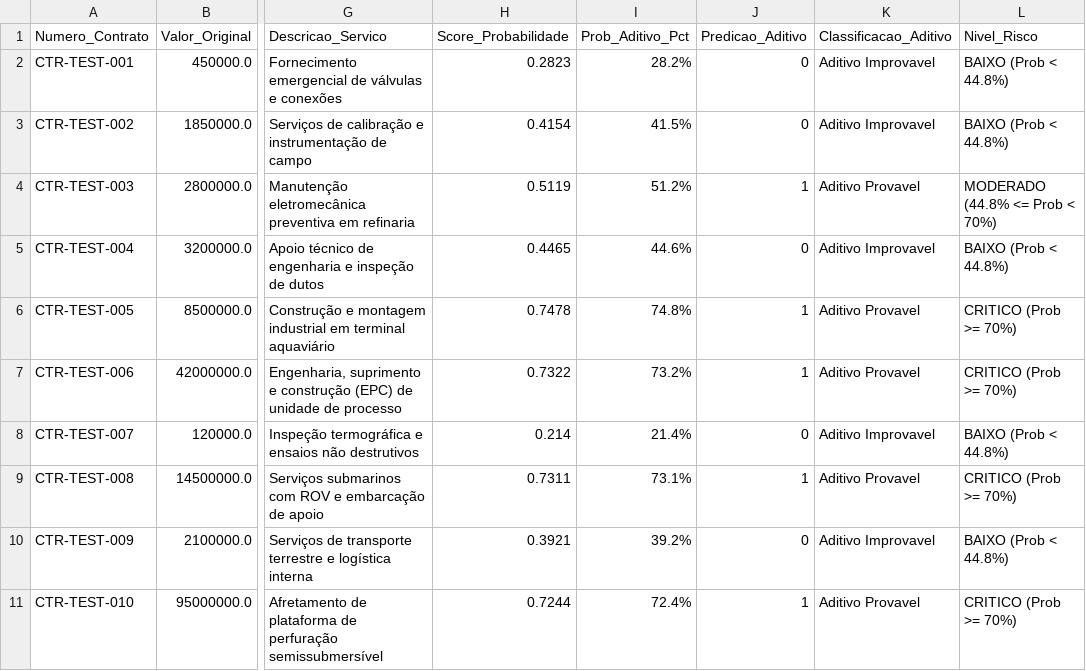
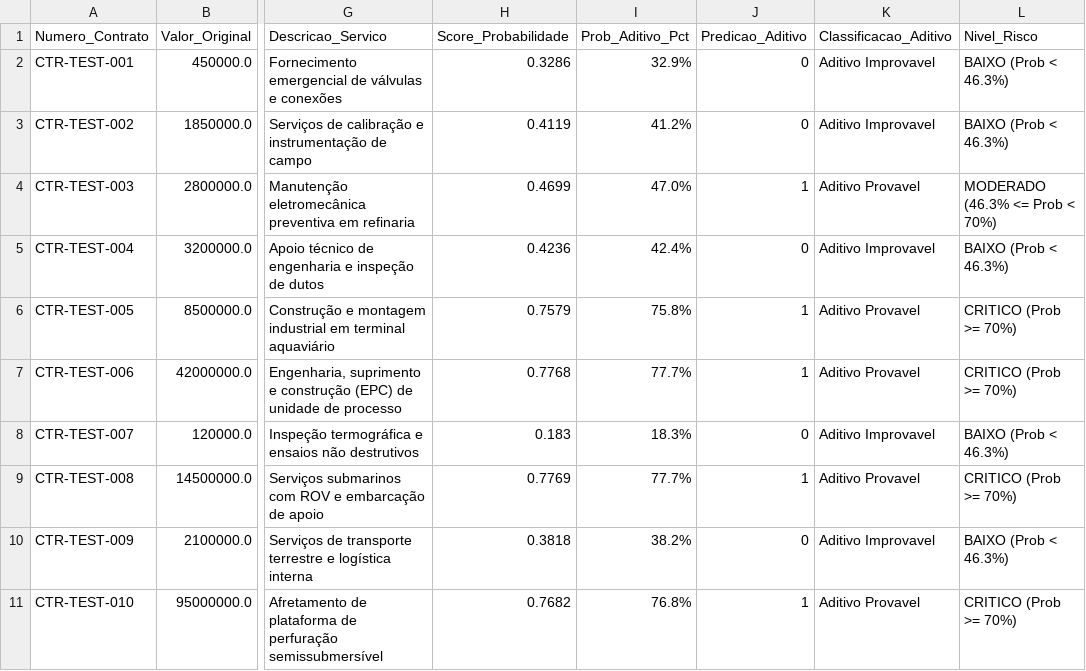
Before and after one commit to joseallangoncalves/trabalho_final_ufg_ml, a CSV file: dados/contratos_escorados_risco.csv, drawn as a sheet; only a part is shown, gaps mark what is left out; the diff names each change by its address in the sheet, - before the commit and + after, or states it on an @@ line.

```diff
--- a/dados/contratos_escorados_risco.csv
+++ b/dados/contratos_escorados_risco.csv
-H2 (Score_Probabilidade): 0.2823
+H2 (Score_Probabilidade): 0.3286
-I2 (Prob_Aditivo_Pct): 28.2%
+I2 (Prob_Aditivo_Pct): 32.9%
-L2:L3 (Nivel_Risco): BAIXO (Prob < 44.8%)
+L2:L3 (Nivel_Risco): BAIXO (Prob < 46.3%)
-H3 (Score_Probabilidade): 0.4154
+H3 (Score_Probabilidade): 0.4119
-I3 (Prob_Aditivo_Pct): 41.5%
+I3 (Prob_Aditivo_Pct): 41.2%
-H4 (Score_Probabilidade): 0.5119
+H4 (Score_Probabilidade): 0.4699
-I4 (Prob_Aditivo_Pct): 51.2%
+I4 (Prob_Aditivo_Pct): 47.0%
-L4 (Nivel_Risco): MODERADO (44.8% <= Prob < 70%)
+L4 (Nivel_Risco): MODERADO (46.3% <= Prob < 70%)
-H5 (Score_Probabilidade): 0.4465
+H5 (Score_Probabilidade): 0.4236
-I5 (Prob_Aditivo_Pct): 44.6%
+I5 (Prob_Aditivo_Pct): 42.4%
-L5 (Nivel_Risco): BAIXO (Prob < 44.8%)
+L5 (Nivel_Risco): BAIXO (Prob < 46.3%)
-H6 (Score_Probabilidade): 0.7478
+H6 (Score_Probabilidade): 0.7579
-I6 (Prob_Aditivo_Pct): 74.8%
+I6 (Prob_Aditivo_Pct): 75.8%
-H7 (Score_Probabilidade): 0.7322
+H7 (Score_Probabilidade): 0.7768
-I7 (Prob_Aditivo_Pct): 73.2%
+I7 (Prob_Aditivo_Pct): 77.7%
-H8 (Score_Probabilidade): 0.214
+H8 (Score_Probabilidade): 0.183
-I8 (Prob_Aditivo_Pct): 21.4%
+I8 (Prob_Aditivo_Pct): 18.3%
-L8 (Nivel_Risco): BAIXO (Prob < 44.8%)
+L8 (Nivel_Risco): BAIXO (Prob < 46.3%)
-H9 (Score_Probabilidade): 0.7311
+H9 (Score_Probabilidade): 0.7769
-I9 (Prob_Aditivo_Pct): 73.1%
+I9 (Prob_Aditivo_Pct): 77.7%
-H10 (Score_Probabilidade): 0.3921
+H10 (Score_Probabilidade): 0.3818
-I10 (Prob_Aditivo_Pct): 39.2%
+I10 (Prob_Aditivo_Pct): 38.2%
-L10 (Nivel_Risco): BAIXO (Prob < 44.8%)
+L10 (Nivel_Risco): BAIXO (Prob < 46.3%)
-H11 (Score_Probabilidade): 0.7244
+H11 (Score_Probabilidade): 0.7682
-I11 (Prob_Aditivo_Pct): 72.4%
+I11 (Prob_Aditivo_Pct): 76.8%
```
Also changed, not shown: 24 other files.
